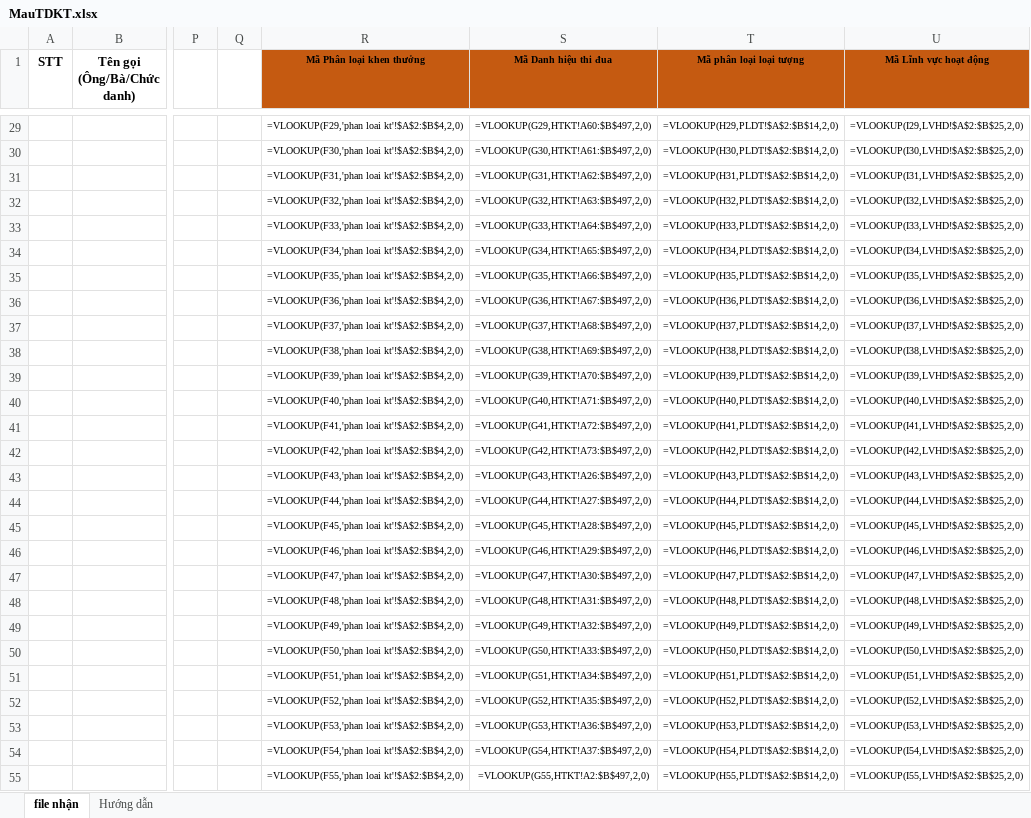
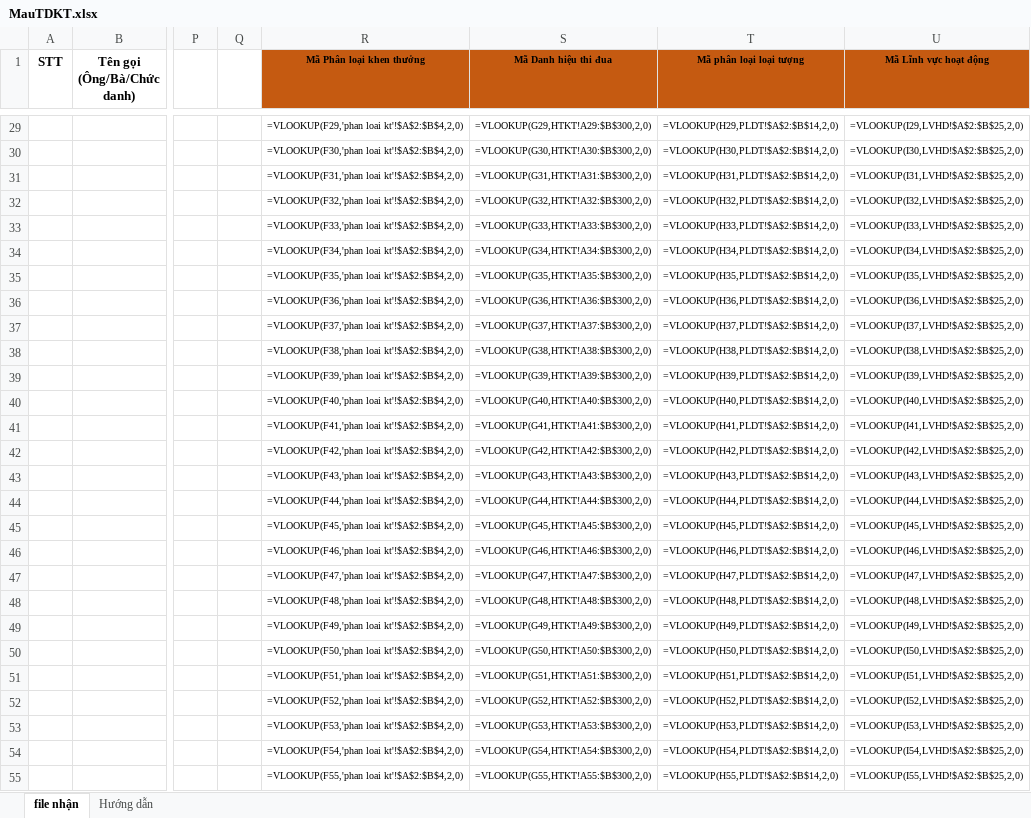
Before and after one commit to lifephongphanmem/thiduakhenthuong, an Excel workbook: public/data/download/MauTDKT.xlsx, sheet file nhận, drawn as a sheet; only a part is shown, gaps mark what is left out; values as stored, in another font and other column widths than the file's, no borders; formulas are shown in place of their values; the diff covers the shown part only; the diff names each change by its address in the sheet, - before the commit and + after, or states it on an @@ line.

```diff
--- a/public/data/download/MauTDKT.xlsx (sheet file nhận)
+++ b/public/data/download/MauTDKT.xlsx (sheet file nhận)
-S29 (Mã Danh hiệu thi đua): =VLOOKUP(G29,HTKT!A60:$B$497,2,0)
+S29 (Mã Danh hiệu thi đua): =VLOOKUP(G29,HTKT!A29:$B$300,2,0)
-S30 (Mã Danh hiệu thi đua): =VLOOKUP(G30,HTKT!A61:$B$497,2,0)
+S30 (Mã Danh hiệu thi đua): =VLOOKUP(G30,HTKT!A30:$B$300,2,0)
-S31 (Mã Danh hiệu thi đua): =VLOOKUP(G31,HTKT!A62:$B$497,2,0)
+S31 (Mã Danh hiệu thi đua): =VLOOKUP(G31,HTKT!A31:$B$300,2,0)
-S32 (Mã Danh hiệu thi đua): =VLOOKUP(G32,HTKT!A63:$B$497,2,0)
+S32 (Mã Danh hiệu thi đua): =VLOOKUP(G32,HTKT!A32:$B$300,2,0)
-S33 (Mã Danh hiệu thi đua): =VLOOKUP(G33,HTKT!A64:$B$497,2,0)
+S33 (Mã Danh hiệu thi đua): =VLOOKUP(G33,HTKT!A33:$B$300,2,0)
-S34 (Mã Danh hiệu thi đua): =VLOOKUP(G34,HTKT!A65:$B$497,2,0)
+S34 (Mã Danh hiệu thi đua): =VLOOKUP(G34,HTKT!A34:$B$300,2,0)
-S35 (Mã Danh hiệu thi đua): =VLOOKUP(G35,HTKT!A66:$B$497,2,0)
+S35 (Mã Danh hiệu thi đua): =VLOOKUP(G35,HTKT!A35:$B$300,2,0)
-S36 (Mã Danh hiệu thi đua): =VLOOKUP(G36,HTKT!A67:$B$497,2,0)
+S36 (Mã Danh hiệu thi đua): =VLOOKUP(G36,HTKT!A36:$B$300,2,0)
-S37 (Mã Danh hiệu thi đua): =VLOOKUP(G37,HTKT!A68:$B$497,2,0)
+S37 (Mã Danh hiệu thi đua): =VLOOKUP(G37,HTKT!A37:$B$300,2,0)
-S38 (Mã Danh hiệu thi đua): =VLOOKUP(G38,HTKT!A69:$B$497,2,0)
+S38 (Mã Danh hiệu thi đua): =VLOOKUP(G38,HTKT!A38:$B$300,2,0)
-S39 (Mã Danh hiệu thi đua): =VLOOKUP(G39,HTKT!A70:$B$497,2,0)
+S39 (Mã Danh hiệu thi đua): =VLOOKUP(G39,HTKT!A39:$B$300,2,0)
-S40 (Mã Danh hiệu thi đua): =VLOOKUP(G40,HTKT!A71:$B$497,2,0)
+S40 (Mã Danh hiệu thi đua): =VLOOKUP(G40,HTKT!A40:$B$300,2,0)
-S41 (Mã Danh hiệu thi đua): =VLOOKUP(G41,HTKT!A72:$B$497,2,0)
+S41 (Mã Danh hiệu thi đua): =VLOOKUP(G41,HTKT!A41:$B$300,2,0)
-S42 (Mã Danh hiệu thi đua): =VLOOKUP(G42,HTKT!A73:$B$497,2,0)
+S42 (Mã Danh hiệu thi đua): =VLOOKUP(G42,HTKT!A42:$B$300,2,0)
-S43 (Mã Danh hiệu thi đua): =VLOOKUP(G43,HTKT!A26:$B$497,2,0)
+S43 (Mã Danh hiệu thi đua): =VLOOKUP(G43,HTKT!A43:$B$300,2,0)
-S44 (Mã Danh hiệu thi đua): =VLOOKUP(G44,HTKT!A27:$B$497,2,0)
+S44 (Mã Danh hiệu thi đua): =VLOOKUP(G44,HTKT!A44:$B$300,2,0)
-S45 (Mã Danh hiệu thi đua): =VLOOKUP(G45,HTKT!A28:$B$497,2,0)
+S45 (Mã Danh hiệu thi đua): =VLOOKUP(G45,HTKT!A45:$B$300,2,0)
-S46 (Mã Danh hiệu thi đua): =VLOOKUP(G46,HTKT!A29:$B$497,2,0)
+S46 (Mã Danh hiệu thi đua): =VLOOKUP(G46,HTKT!A46:$B$300,2,0)
-S47 (Mã Danh hiệu thi đua): =VLOOKUP(G47,HTKT!A30:$B$497,2,0)
+S47 (Mã Danh hiệu thi đua): =VLOOKUP(G47,HTKT!A47:$B$300,2,0)
-S48 (Mã Danh hiệu thi đua): =VLOOKUP(G48,HTKT!A31:$B$497,2,0)
+S48 (Mã Danh hiệu thi đua): =VLOOKUP(G48,HTKT!A48:$B$300,2,0)
-S49 (Mã Danh hiệu thi đua): =VLOOKUP(G49,HTKT!A32:$B$497,2,0)
+S49 (Mã Danh hiệu thi đua): =VLOOKUP(G49,HTKT!A49:$B$300,2,0)
-S50 (Mã Danh hiệu thi đua): =VLOOKUP(G50,HTKT!A33:$B$497,2,0)
+S50 (Mã Danh hiệu thi đua): =VLOOKUP(G50,HTKT!A50:$B$300,2,0)
-S51 (Mã Danh hiệu thi đua): =VLOOKUP(G51,HTKT!A34:$B$497,2,0)
+S51 (Mã Danh hiệu thi đua): =VLOOKUP(G51,HTKT!A51:$B$300,2,0)
-S52 (Mã Danh hiệu thi đua): =VLOOKUP(G52,HTKT!A35:$B$497,2,0)
+S52 (Mã Danh hiệu thi đua): =VLOOKUP(G52,HTKT!A52:$B$300,2,0)
-S53 (Mã Danh hiệu thi đua): =VLOOKUP(G53,HTKT!A36:$B$497,2,0)
+S53 (Mã Danh hiệu thi đua): =VLOOKUP(G53,HTKT!A53:$B$300,2,0)
-S54 (Mã Danh hiệu thi đua): =VLOOKUP(G54,HTKT!A37:$B$497,2,0)
+S54 (Mã Danh hiệu thi đua): =VLOOKUP(G54,HTKT!A54:$B$300,2,0)
-S55 (Mã Danh hiệu thi đua): =VLOOKUP(G55,HTKT!A2:$B$497,2,0)
+S55 (Mã Danh hiệu thi đua): =VLOOKUP(G55,HTKT!A55:$B$300,2,0)
```
Also changed, not shown: 527 edited cells elsewhere in this sheet.
